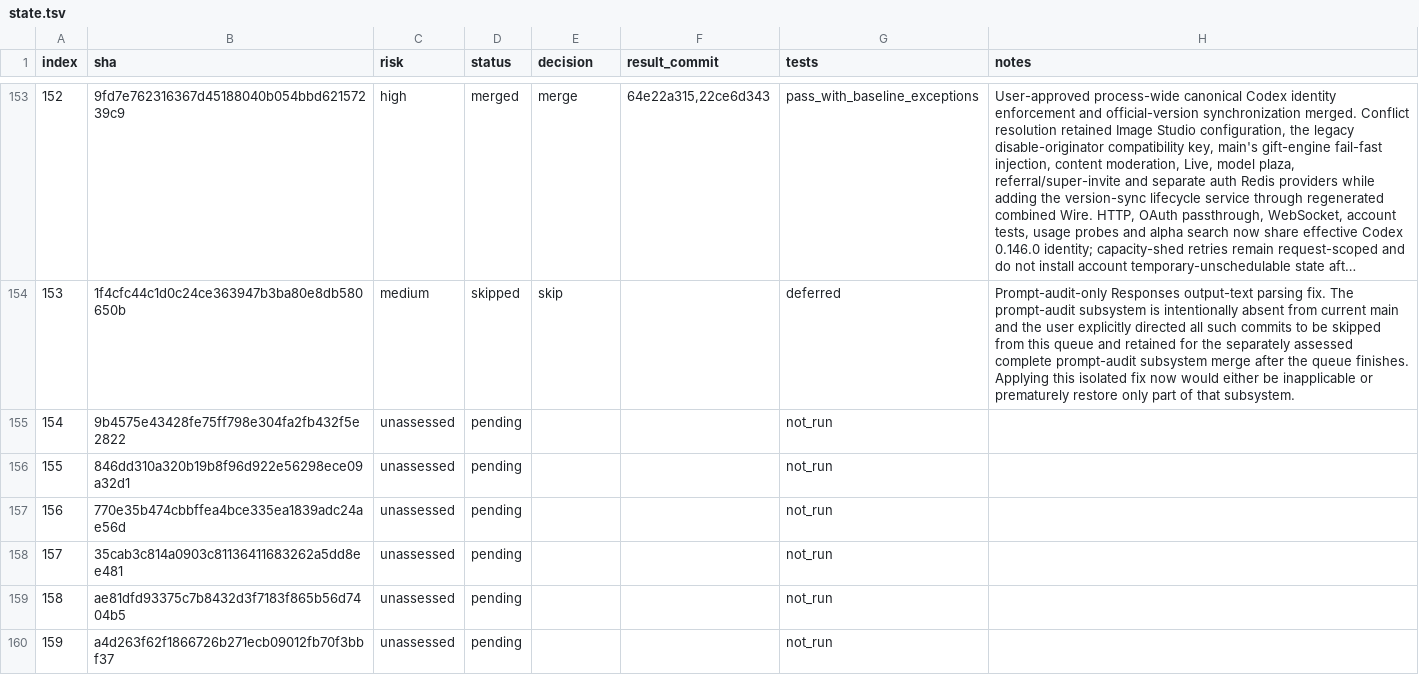
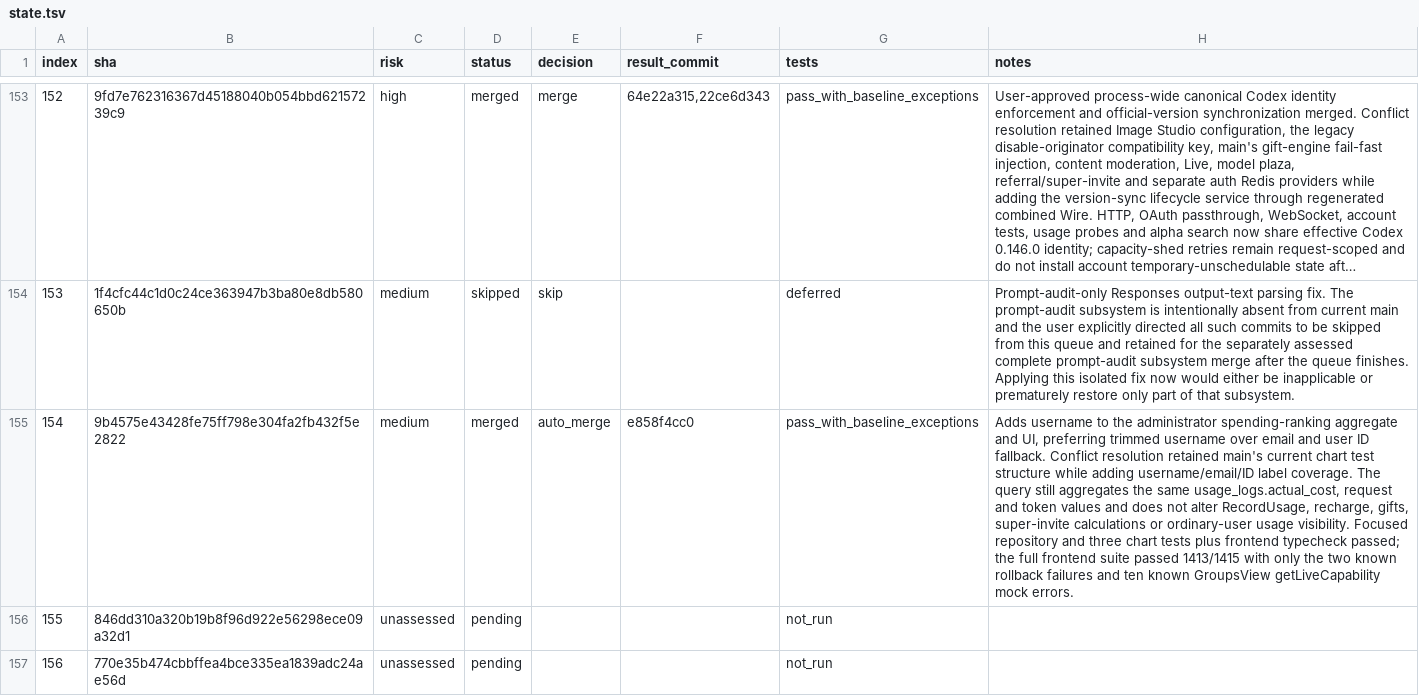
Before and after one commit to walaqi/sub2api, a TSV file: merge-state/sync-2-merge-v3/state.tsv, drawn as a sheet; only a part is shown, gaps mark what is left out; the shorter side is filled out with more unchanged rows; long unchanged cells end in …; the diff names each change by its address in the sheet, - before the commit and + after, or states it on an @@ line.

Commit message:
chore(merge): record sync commit 154

```diff
--- a/merge-state/sync-2-merge-v3/state.tsv
+++ b/merge-state/sync-2-merge-v3/state.tsv
-C155 (risk): unassessed
+C155 (risk): medium
-D155 (status): pending
+D155 (status): merged
-E155 (decision): (empty)
+E155 (decision): auto_merge
-F155 (result_commit): (empty)
+F155 (result_commit): e858f4cc0
-G155 (tests): not_run
+G155 (tests): pass_with_baseline_exceptions
-H155 (notes): (empty)
+H155 (notes): Adds username to the administrator spending-ranking aggregate and UI, preferring trimmed username over email and user ID fallback. Conflict resolution retained main's current chart test structure while adding username/email/ID label coverage. The query still aggregates the same usage_logs.actual_cost, request and token values and does not alter RecordUsage, recharge, gifts, super-invite calculations or ordinary-user usage visibility. Focused repository and three chart tests plus frontend typecheck passed; the full frontend suite passed 1413/1415 with only the two known rollback failures and ten known GroupsView getLiveCapability mock errors.
```
Also changed, not shown: 1 other file.
